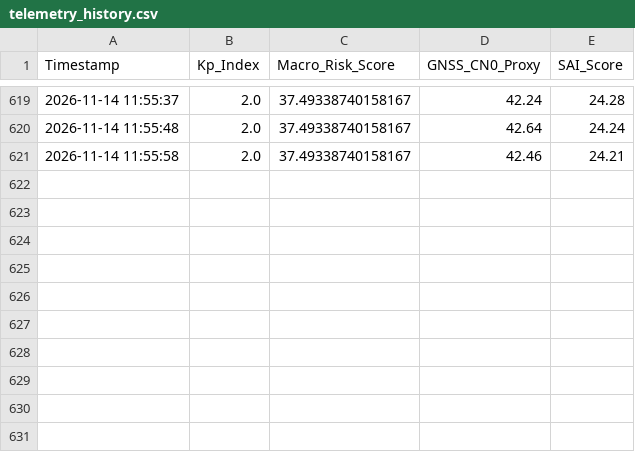
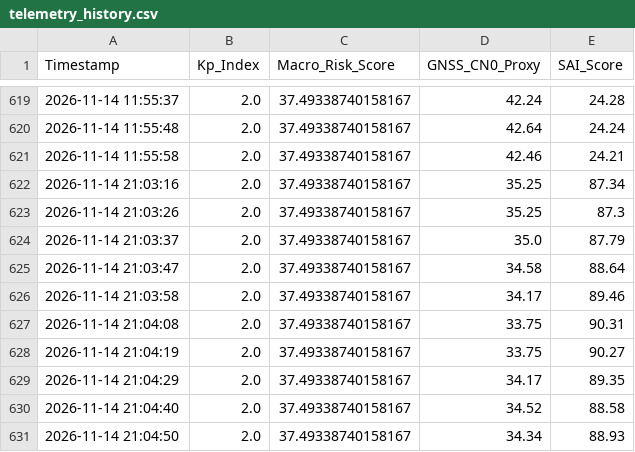
Before and after one commit to atpastro/public, a CSV file: telemetry_history.csv, drawn as a sheet; only a part is shown, gaps mark what is left out; the diff names each change by its address in the sheet, - before the commit and + after, or states it on an @@ line.

```diff
--- a/telemetry_history.csv
+++ b/telemetry_history.csv
+row 622: 2026-11-14 21:03:16 | 2.0 | 37.49338740158167 | 35.25 | 87.34
+row 623: 2026-11-14 21:03:26 | 2.0 | 37.49338740158167 | 35.25 | 87.3
+row 624: 2026-11-14 21:03:37 | 2.0 | 37.49338740158167 | 35.0 | 87.79
+row 625: 2026-11-14 21:03:47 | 2.0 | 37.49338740158167 | 34.58 | 88.64
+row 626: 2026-11-14 21:03:58 | 2.0 | 37.49338740158167 | 34.17 | 89.46
+row 627: 2026-11-14 21:04:08 | 2.0 | 37.49338740158167 | 33.75 | 90.31
+row 628: 2026-11-14 21:04:19 | 2.0 | 37.49338740158167 | 33.75 | 90.27
+row 629: 2026-11-14 21:04:29 | 2.0 | 37.49338740158167 | 34.17 | 89.35
+row 630: 2026-11-14 21:04:40 | 2.0 | 37.49338740158167 | 34.52 | 88.58
+row 631: 2026-11-14 21:04:50 | 2.0 | 37.49338740158167 | 34.34 | 88.93
```
Also changed, not shown: 2 other files.
